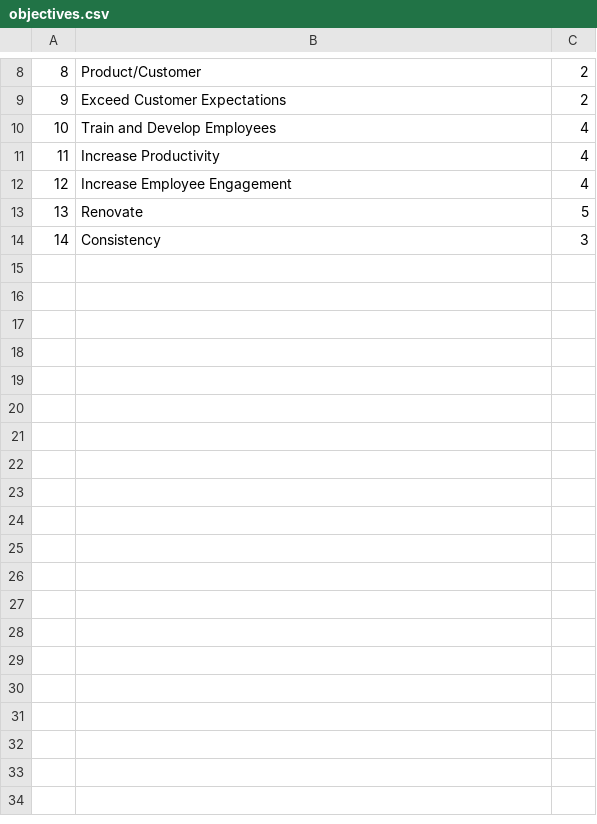
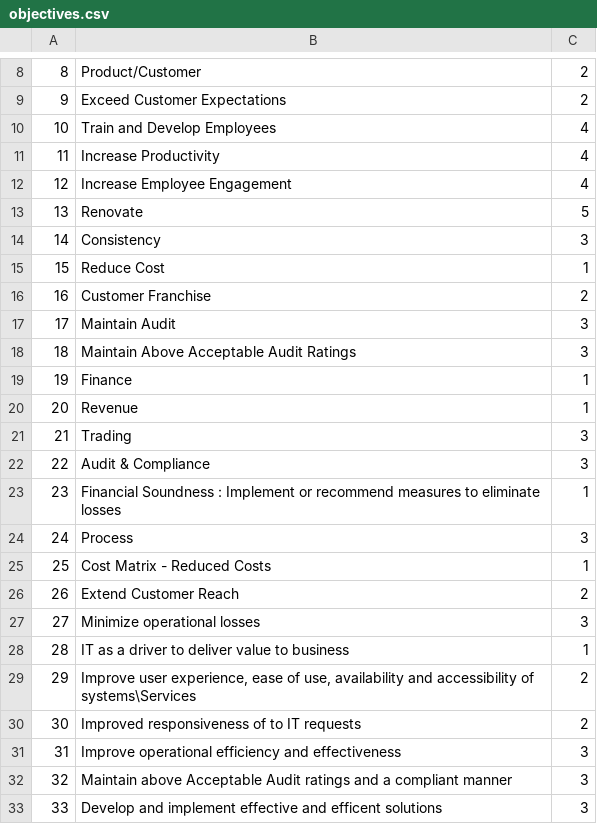
Before and after one commit to kwamedunno/balancesc, a CSV file: database/seeds/csvs/objectives.csv, drawn as a sheet; only a part is shown, gaps mark what is left out.

```diff
--- a/database/seeds/csvs/objectives.csv
+++ b/database/seeds/csvs/objectives.csv
@@ -14 +14,20 @@
 14,Consistency,3
+15,Reduce Cost,1
+16,Customer Franchise,2
+17,Maintain Audit,3
+18,Maintain Above Acceptable Audit Ratings,3
+19,Finance,1
+20,Revenue,1
+21,Trading,3
+22,Audit & Compliance,3
+23,Financial Soundness :  Implement or recommend measures to eliminate losses,1
+24,Process,3
+25,Cost Matrix - Reduced Costs,1
+26,Extend Customer Reach,2
+27,Minimize operational losses,3
+28,IT as a  driver to deliver value to business,1
+29,"Improve user experience, ease of use, availability and accessibility of systems\Services",2
+30,Improved responsiveness of  to IT requests,2
+31,Improve operational efficiency and effectiveness,3
+32,Maintain above Acceptable Audit ratings and a compliant manner,3
+33,Develop and implement effective and efficent solutions,3
```
Also changed, not shown: database/seeds/csvs/metrics.csv, database/seeds/csvs/score_card_measures.csv, 23 other files.
